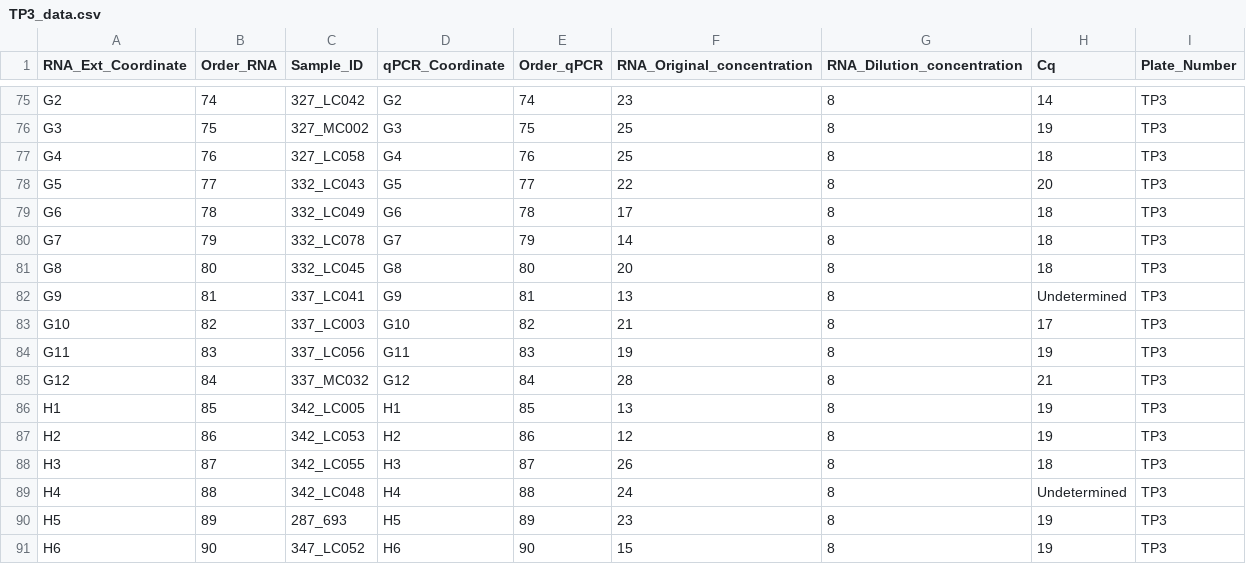
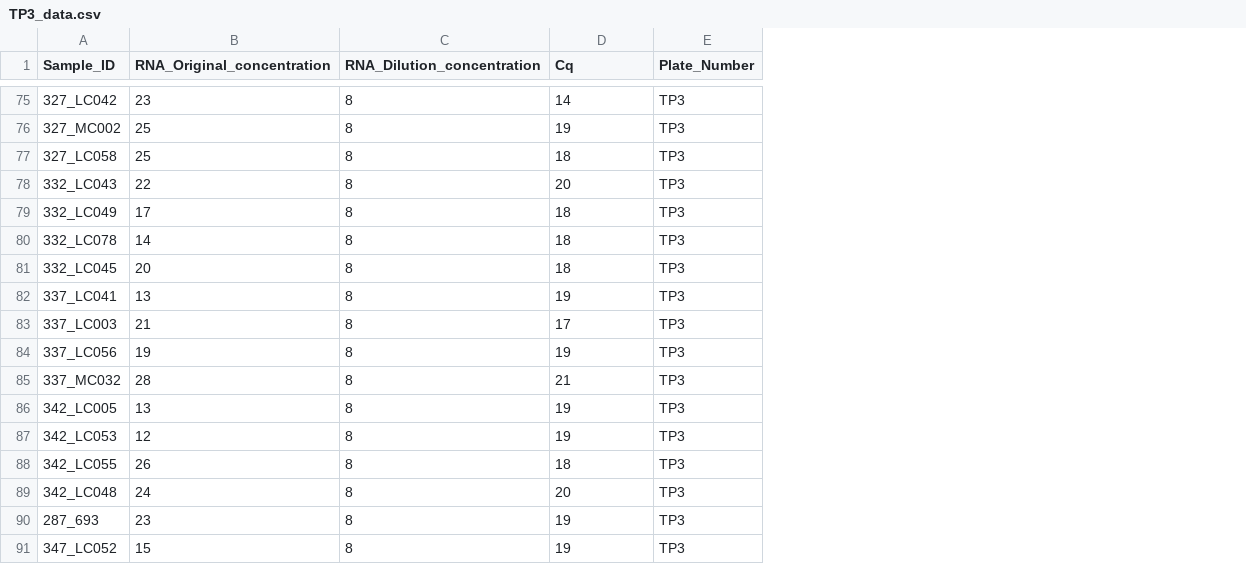
Before and after one commit to China2302/SCTLD_RRC, a CSV file: raw_data/TP3_data.csv, drawn as a sheet; only a part is shown, gaps mark what is left out; removed rows and columns are numbered as before the commit, all else as after; the diff covers the shown part only; the diff names each change by its address in the sheet, - before the commit and + after, or states it on an @@ line.

```diff
--- a/raw_data/TP3_data.csv
+++ b/raw_data/TP3_data.csv
-column A (RNA_Ext_Coordinate), rows 75-91: G2 | G3 | G4 | G5 | G6 | G7 | G8 | G9 | G10 | G11 | G12 | H1 | H2 | H3 | H4 | H5 | H6
-column B (Order_RNA), rows 75-91: 74 | 75 | 76 | 77 | 78 | 79 | 80 | 81 | 82 | 83 | 84 | 85 | 86 | 87 | 88 | 89 | 90
-column D (qPCR_Coordinate), rows 75-91: G2 | G3 | G4 | G5 | G6 | G7 | G8 | G9 | G10 | G11 | G12 | H1 | H2 | H3 | H4 | H5 | H6
-column E (Order_qPCR), rows 75-91: 74 | 75 | 76 | 77 | 78 | 79 | 80 | 81 | 82 | 83 | 84 | 85 | 86 | 87 | 88 | 89 | 90
-D82 (Cq): Undetermined
+D82 (Cq): 19
-D89 (Cq): Undetermined
+D89 (Cq): 20
```
Also changed, not shown: 6 edited cells elsewhere in this file, raw_data/TP1_data.csv, raw_data/TP2_data.csv, 18 other files.
